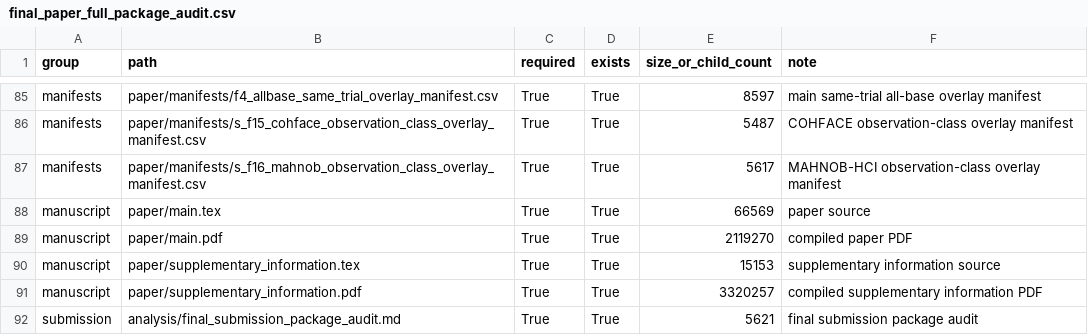
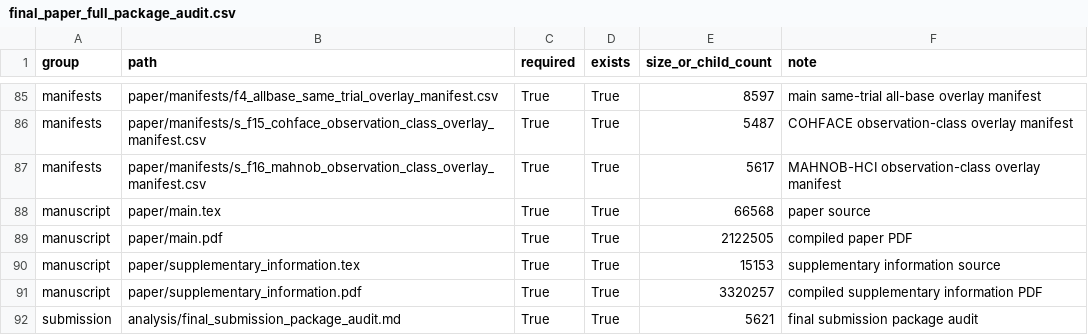
Before and after one commit to GongJae00/resPyre, a CSV file: analysis/final_paper_full_package_audit.csv, drawn as a sheet; only a part is shown, gaps mark what is left out.

```diff
--- a/analysis/final_paper_full_package_audit.csv
+++ b/analysis/final_paper_full_package_audit.csv
@@ -87,4 +87,4 @@ manifests,paper/manifests/s_f15_cohface_observation_class_overlay_manifest.csv,T
 manifests,paper/manifests/s_f16_mahnob_observation_class_overlay_manifest.csv,True,True,5617,MAHNOB-HCI observation-class overlay manifest
-manuscript,paper/main.tex,True,True,66569,paper source
-manuscript,paper/main.pdf,True,True,2119270,compiled paper PDF
+manuscript,paper/main.tex,True,True,66568,paper source
+manuscript,paper/main.pdf,True,True,2122505,compiled paper PDF
 manuscript,paper/supplementary_information.tex,True,True,15153,supplementary information source
```
Also changed, not shown: 3 other files.
